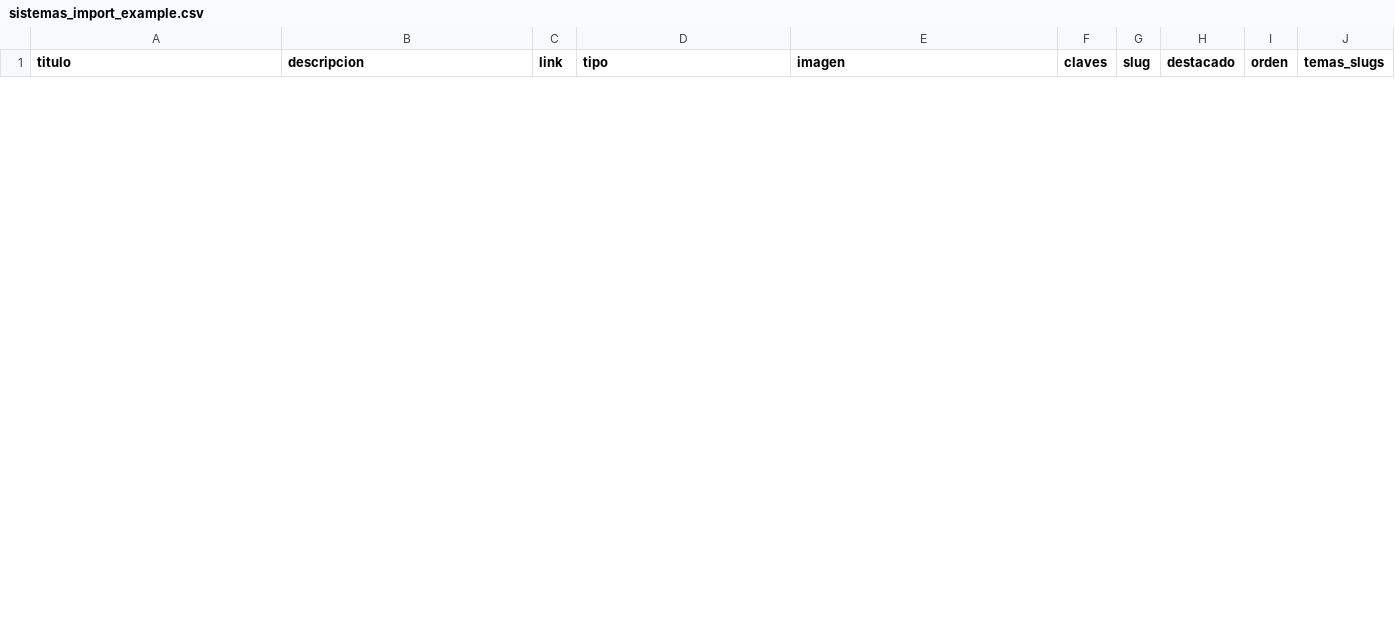
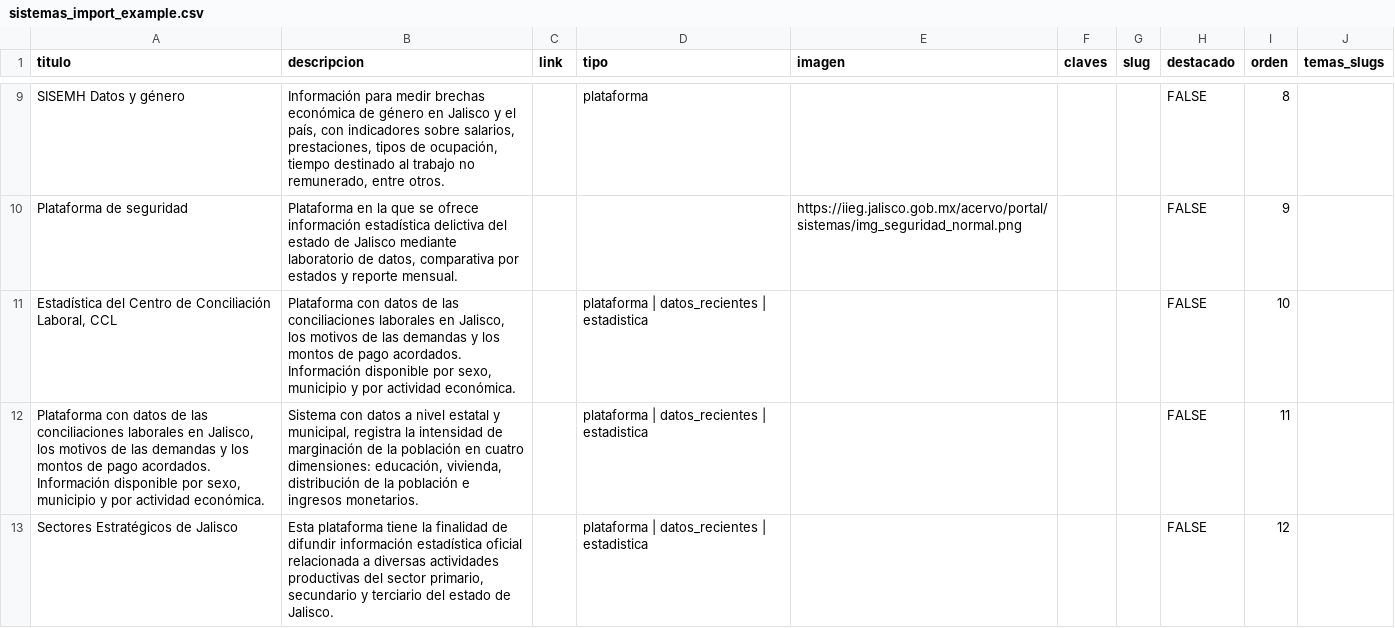
Before and after one commit to iieg-oficial/sitio2026, a CSV file: api/scripts/examples/sistemas_import_example.csv, drawn as a sheet; only a part is shown, gaps mark what is left out; the diff covers the shown part only; the diff names each change by its address in the sheet, - before the commit and + after, or states it on an @@ line.

```diff
--- a/api/scripts/examples/sistemas_import_example.csv
+++ b/api/scripts/examples/sistemas_import_example.csv
+row 9: SISEMH Datos y género | Información para medir brechas económica de género en Jalisco y el país, con indicadores sobre salarios, prestaciones, tipos de ocupación, tiempo destinado al trabajo no remunerado, entre otros. |  | plataforma |  |  |  | FALSE | 8
+row 10: Plataforma de seguridad | Plataforma en la que se ofrece información estadística delictiva del estado de Jalisco mediante laboratorio de datos, comparativa por estados y reporte mensual. |  |  | https://iieg.jalisco.gob.mx/acervo/portal/sistemas/img_seguridad_normal.png |  |  | FALSE | 9
+row 11: Estadística del Centro de Conciliación Laboral, CCL | Plataforma con datos de las conciliaciones laborales en Jalisco, los motivos de las demandas y los montos de pago acordados. Información disponible por sexo, municipio y por actividad económica. |  | plataforma | datos_recientes | estadistica |  |  |  | FALSE | 10
+row 12: Plataforma con datos de las conciliaciones laborales en Jalisco, los motivos de las demandas y los montos de pago acordados. Información disponible por sexo, municipio y por actividad económica. | Sistema con datos a nivel estatal y municipal, registra la intensidad de marginación de la población en cuatro dimensiones: educación, vivienda, distribución de la población e ingresos monetarios. |  | plataforma | datos_recientes | estadistica |  |  |  | FALSE | 11
+row 13: Sectores Estratégicos de Jalisco | Esta plataforma tiene la finalidad de difundir información estadística oficial relacionada a diversas actividades productivas del sector primario, secundario y terciario del estado de Jalisco. |  | plataforma | datos_recientes | estadistica |  |  |  | FALSE | 12
```
Also changed, not shown: 11 added rows and 1 removed row elsewhere in this file, api/scripts/examples/directorio_import_example.csv, api/scripts/examples/docs_iieg_import_example.csv, 6 other files.
